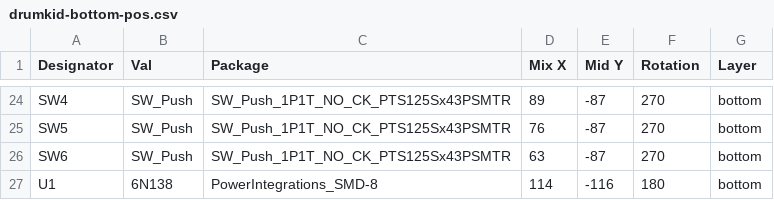
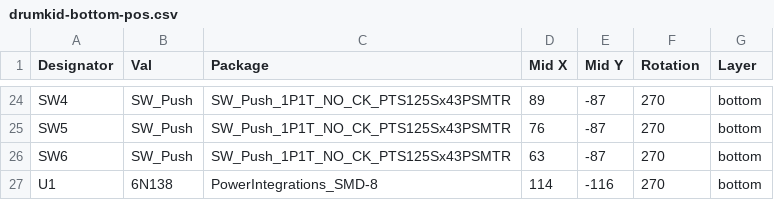
Before and after one commit to mattybrad/drumkid, a CSV file: pcb/v11/gerbers/drumkid-bottom-pos.csv, drawn as a sheet; only a part is shown, gaps mark what is left out; the diff names each change by its address in the sheet, - before the commit and + after, or states it on an @@ line.

```diff
--- a/pcb/v11/gerbers/drumkid-bottom-pos.csv
+++ b/pcb/v11/gerbers/drumkid-bottom-pos.csv
-D1: Mix X
+D1: Mid X
-F27 (Rotation): 180
+F27 (Rotation): 270
```
Also changed, not shown: pcb/v11/drumkid.csv, 22 other files.
